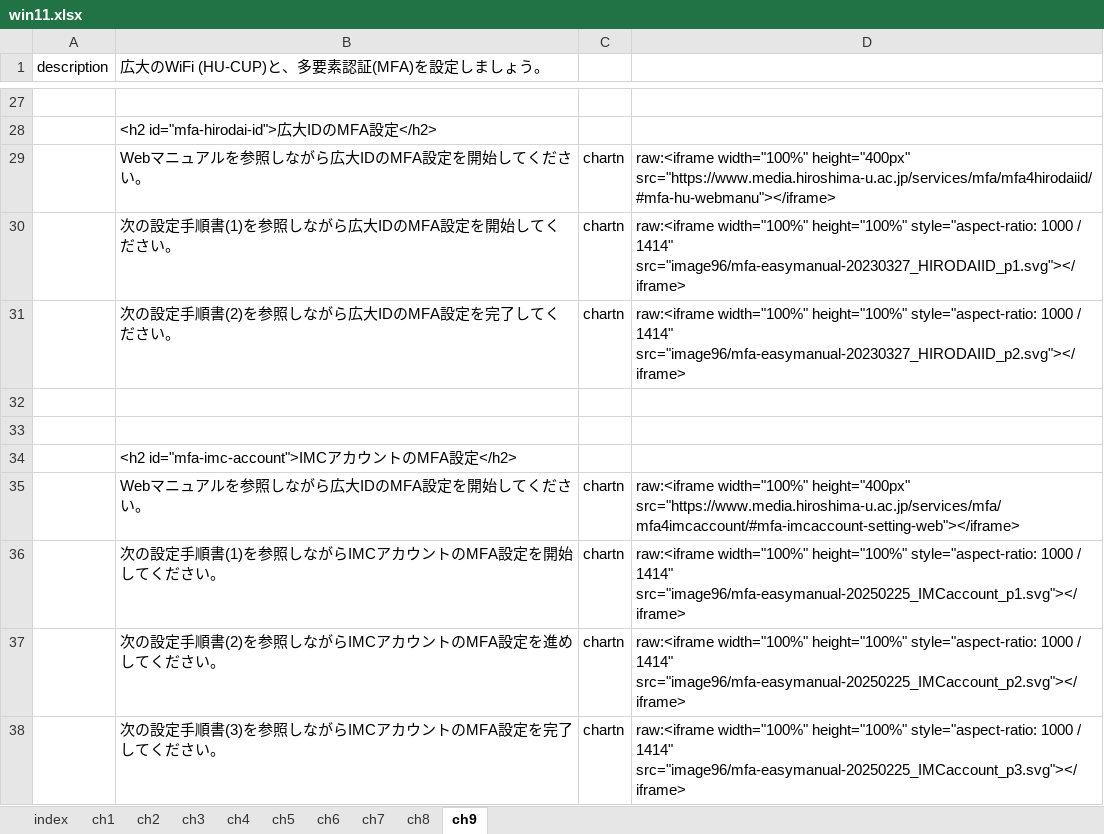
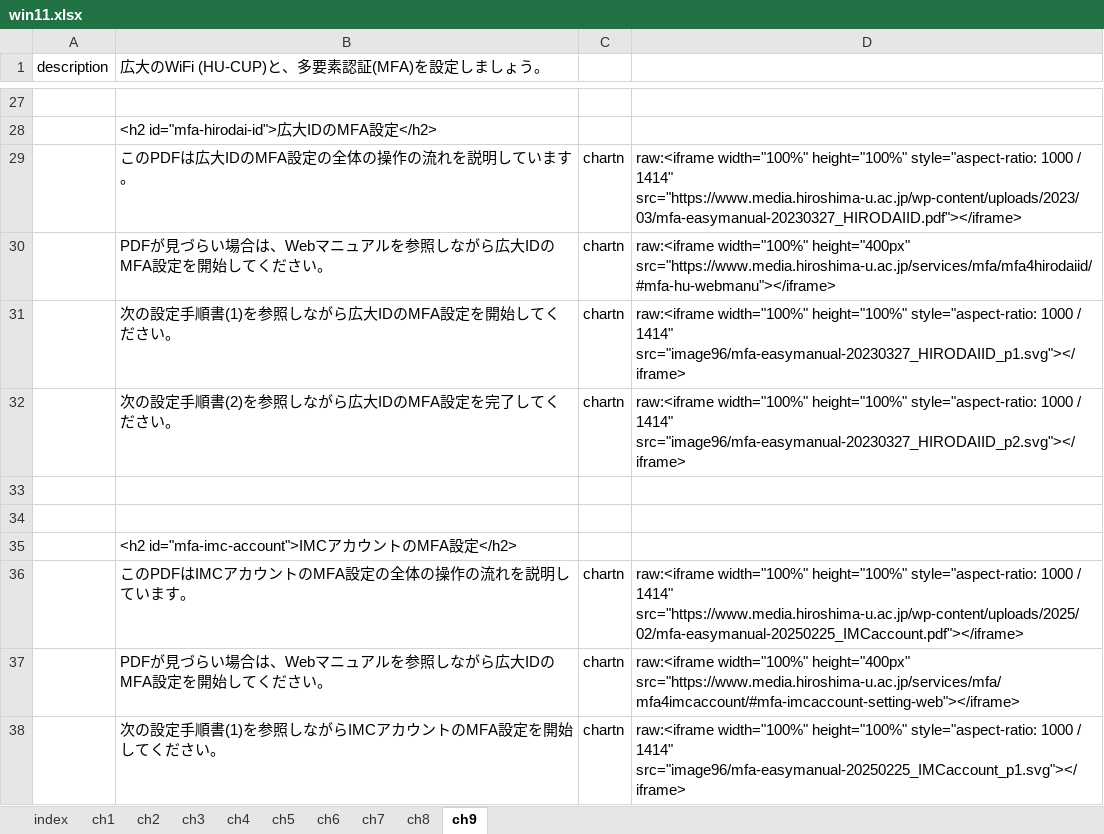
Before and after one commit to gnutar/fresta, an Excel workbook: win11.xlsx, sheet ch9, drawn as a sheet; only a part is shown, gaps mark what is left out; the shorter side is filled out with more unchanged rows; values as stored, in another font and other column widths than the file's, no borders; addresses are those after the commit; the diff names each change by its address in the sheet, - before the commit and + after, or states it on an @@ line.

Commit message:
win11.xlsx: add 2 links to PDF of MFA setting instructions

```diff
--- a/win11.xlsx (sheet ch9)
+++ b/win11.xlsx (sheet ch9)
+row 29:  | このPDFは広大IDのMFA設定の全体の操作の流れを説明しています。 | chartn | raw:<iframe width="100%" height="100%" style="aspect-ratio: 1000 / 1414" src="https://www.media.hiroshima-u.ac.jp/wp-content/uploads/2023/03/mfa-easymanual-20230327_HIRODAIID.pdf"></iframe>
-B30: Webマニュアルを参照しながら広大IDのMFA設定を開始してください。
+B30: PDFが見づらい場合は、Webマニュアルを参照しながら広大IDのMFA設定を開始してください。
+row 36:  | このPDFはIMCアカウントのMFA設定の全体の操作の流れを説明しています。 | chartn | raw:<iframe width="100%" height="100%" style="aspect-ratio: 1000 / 1414" src="https://www.media.hiroshima-u.ac.jp/wp-content/uploads/2025/02/mfa-easymanual-20250225_IMCaccount.pdf"></iframe>
-B37: Webマニュアルを参照しながら広大IDのMFA設定を開始してください。
+B37: PDFが見づらい場合は、Webマニュアルを参照しながら広大IDのMFA設定を開始してください。
```
